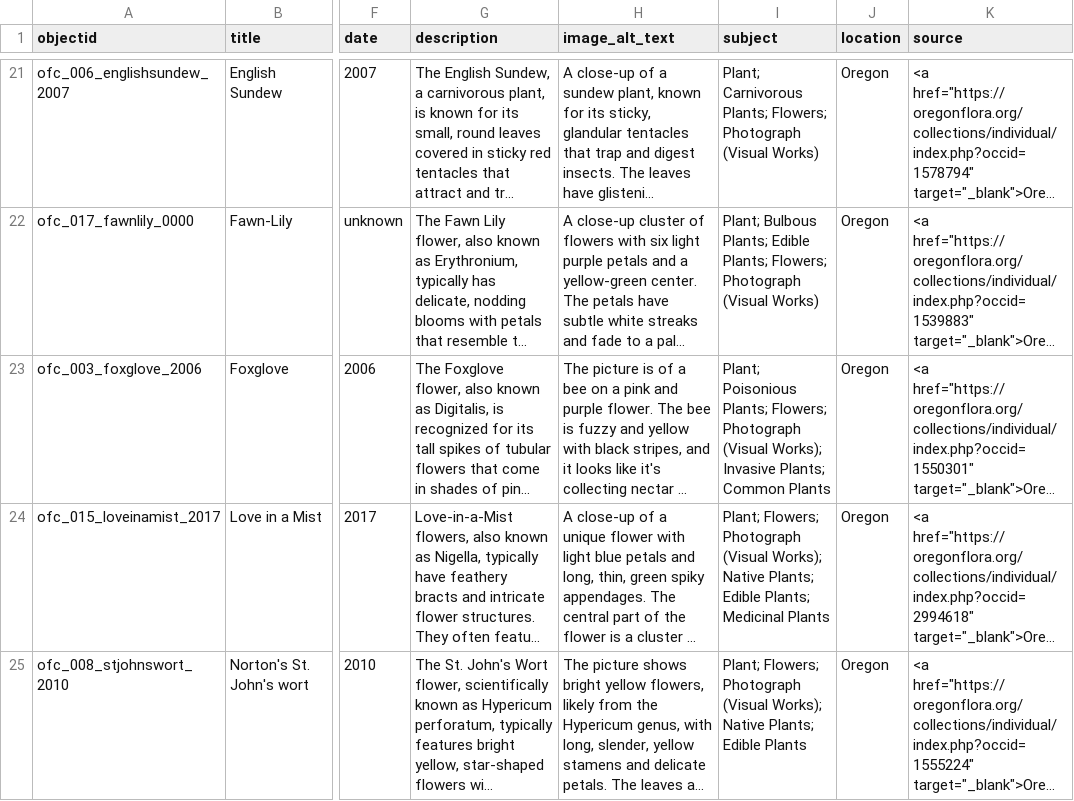
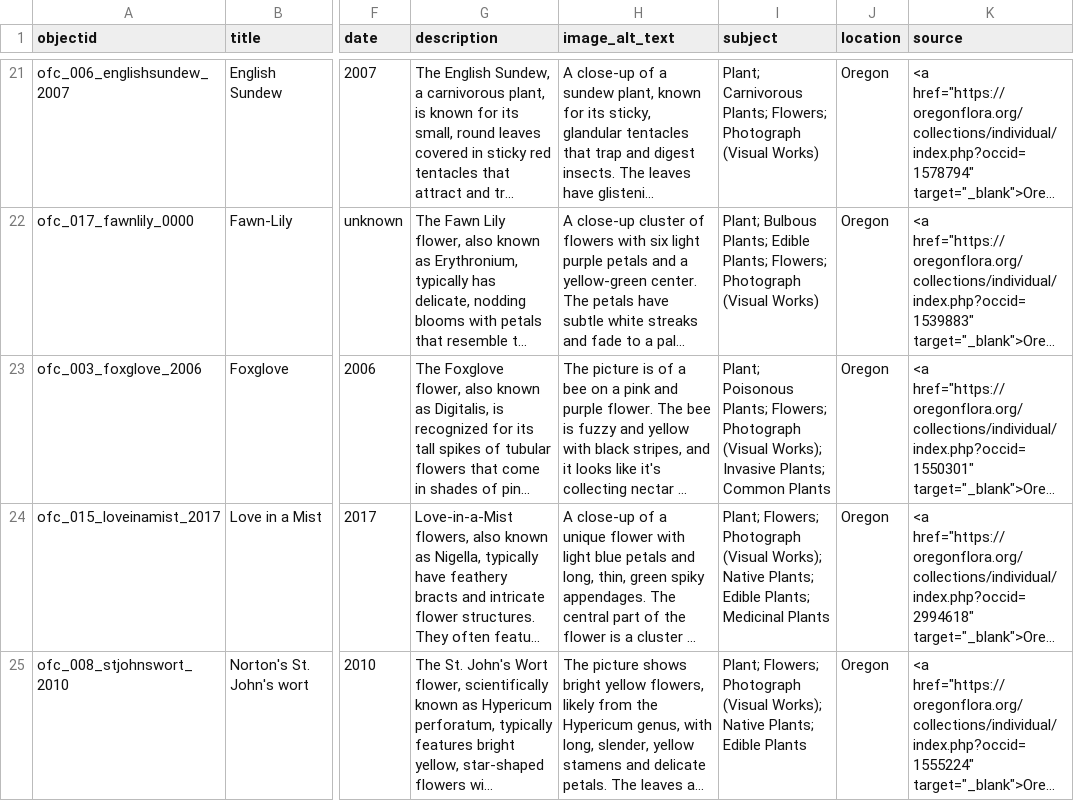
Before and after one commit to LIB350MWinter2024/group1, a CSV file: _data/group1-metadata.csv, drawn as a sheet; only a part is shown, gaps mark what is left out; long unchanged cells end in …; the diff names each change by its address in the sheet, - before the commit and + after, or states it on an @@ line.

Commit message:
Update group1-metadata.csv

```diff
--- a/_data/group1-metadata.csv
+++ b/_data/group1-metadata.csv
-I23 (subject): Plant; Poisonious Plants; Flowers;…
+I23 (subject): Plant; Poisonous Plants; Flowers;…
```
